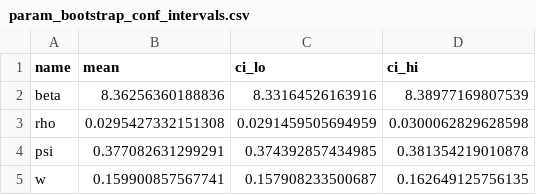
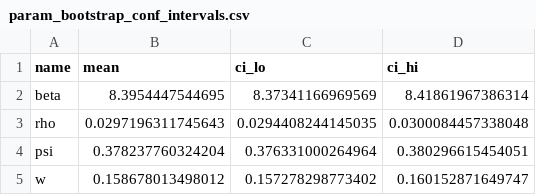
Before and after one commit to broadinstitute/mumps-pomp-models, a CSV file: ohio/output_opt/param_bootstrap_conf_intervals.csv, drawn as a sheet.

```diff
--- a/ohio/output_opt/param_bootstrap_conf_intervals.csv
+++ b/ohio/output_opt/param_bootstrap_conf_intervals.csv
@@ -1,5 +1,5 @@
 "name","mean","ci_lo","ci_hi"
-"beta","8.36256360188836","8.33164526163916","8.38977169807539"
-"rho","0.0295427332151308","0.0291459505694959","0.0300062829628598"
-"psi","0.377082631299291","0.374392857434985","0.381354219010878"
-"w","0.159900857567741","0.157908233500687","0.162649125756135"
+"beta","8.3954447544695","8.37341166969569","8.41861967386314"
+"rho","0.0297196311745643","0.0294408244145035","0.0300084457338048"
+"psi","0.378237760324204","0.376331000264964","0.380296615454051"
+"w","0.158678013498012","0.157278298773402","0.160152871649747"
```
Also changed, not shown: harvard/output_opt/param_bootstrap_conf_intervals.csv, harvard/output_opt/param_bootstrap_estimates.csv, 1 other file.
